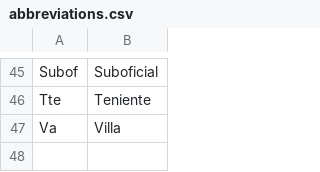
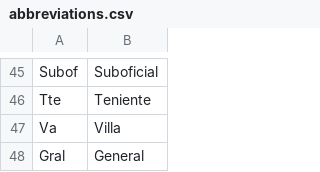
Before and after one commit to apanruning/nomenclador, a CSV file: nomenclador/csv/abbreviations.csv, drawn as a sheet; only a part is shown, gaps mark what is left out; the diff names each change by its address in the sheet, - before the commit and + after, or states it on an @@ line.

Commit message:
Add normalization function on search values.

```diff
--- a/nomenclador/csv/abbreviations.csv
+++ b/nomenclador/csv/abbreviations.csv
+row 48: Gral | General
```
Also changed, not shown: 3 other files.
